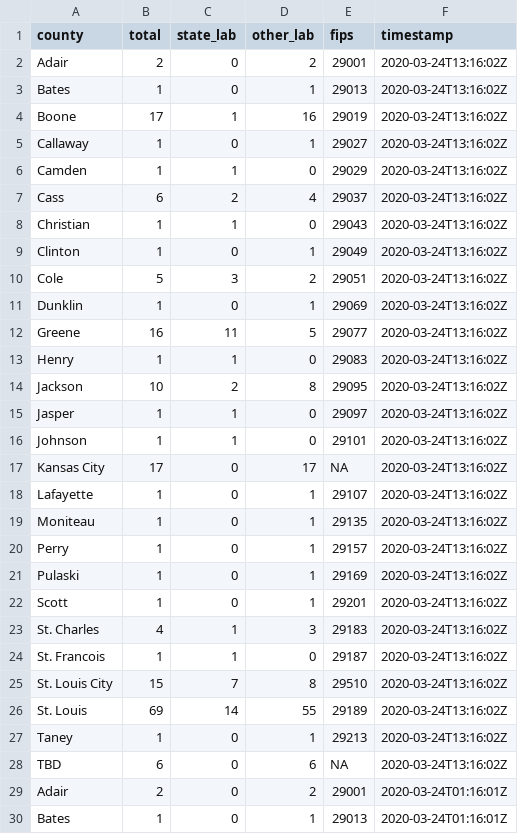
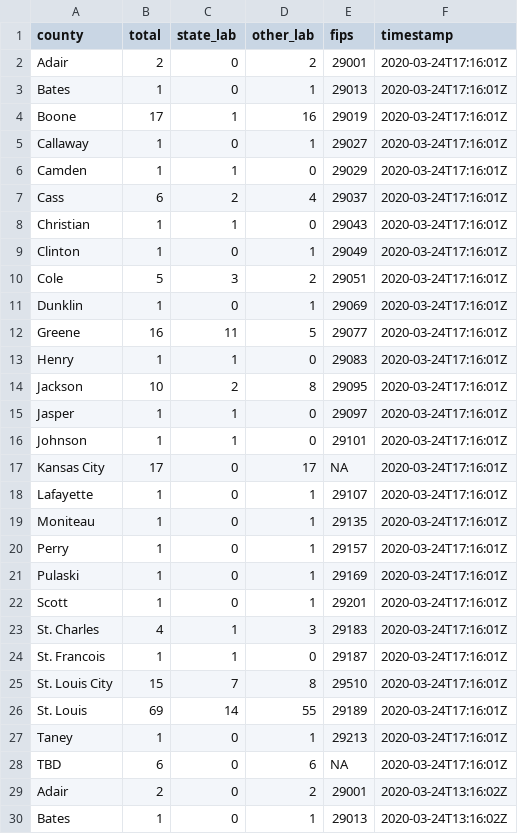
Before and after one commit to mkearney/covid-19-missouri, a CSV file: data/mo-county.csv, drawn as a sheet; only a part is shown; the shorter side is filled out with more unchanged rows; the diff names each change by its address in the sheet, - before the commit and + after, or states it on an @@ line.

```diff
--- a/data/mo-county.csv
+++ b/data/mo-county.csv
+row 2: Adair | 2 | 0 | 2 | 29001 | 2020-03-24T17:16:01Z
+row 3: Bates | 1 | 0 | 1 | 29013 | 2020-03-24T17:16:01Z
+row 4: Boone | 17 | 1 | 16 | 29019 | 2020-03-24T17:16:01Z
+row 5: Callaway | 1 | 0 | 1 | 29027 | 2020-03-24T17:16:01Z
+row 6: Camden | 1 | 1 | 0 | 29029 | 2020-03-24T17:16:01Z
+row 7: Cass | 6 | 2 | 4 | 29037 | 2020-03-24T17:16:01Z
+row 8: Christian | 1 | 1 | 0 | 29043 | 2020-03-24T17:16:01Z
+row 9: Clinton | 1 | 0 | 1 | 29049 | 2020-03-24T17:16:01Z
+row 10: Cole | 5 | 3 | 2 | 29051 | 2020-03-24T17:16:01Z
+row 11: Dunklin | 1 | 0 | 1 | 29069 | 2020-03-24T17:16:01Z
+row 12: Greene | 16 | 11 | 5 | 29077 | 2020-03-24T17:16:01Z
+row 13: Henry | 1 | 1 | 0 | 29083 | 2020-03-24T17:16:01Z
+row 14: Jackson | 10 | 2 | 8 | 29095 | 2020-03-24T17:16:01Z
+row 15: Jasper | 1 | 1 | 0 | 29097 | 2020-03-24T17:16:01Z
+row 16: Johnson | 1 | 1 | 0 | 29101 | 2020-03-24T17:16:01Z
+row 17: Kansas City | 17 | 0 | 17 | NA | 2020-03-24T17:16:01Z
+row 18: Lafayette | 1 | 0 | 1 | 29107 | 2020-03-24T17:16:01Z
+row 19: Moniteau | 1 | 0 | 1 | 29135 | 2020-03-24T17:16:01Z
+row 20: Perry | 1 | 0 | 1 | 29157 | 2020-03-24T17:16:01Z
+row 21: Pulaski | 1 | 0 | 1 | 29169 | 2020-03-24T17:16:01Z
+row 22: Scott | 1 | 0 | 1 | 29201 | 2020-03-24T17:16:01Z
+row 23: St. Charles | 4 | 1 | 3 | 29183 | 2020-03-24T17:16:01Z
+row 24: St. Francois | 1 | 1 | 0 | 29187 | 2020-03-24T17:16:01Z
+row 25: St. Louis City | 15 | 7 | 8 | 29510 | 2020-03-24T17:16:01Z
+row 26: St. Louis | 69 | 14 | 55 | 29189 | 2020-03-24T17:16:01Z
+row 27: Taney | 1 | 0 | 1 | 29213 | 2020-03-24T17:16:01Z
+row 28: TBD | 6 | 0 | 6 | NA | 2020-03-24T17:16:01Z
```
Also changed, not shown: 1 other file.
